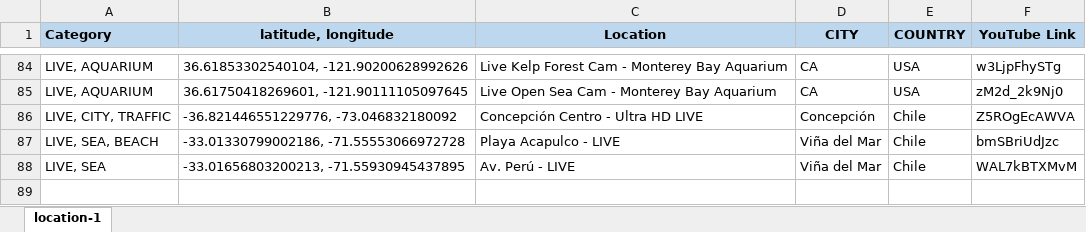
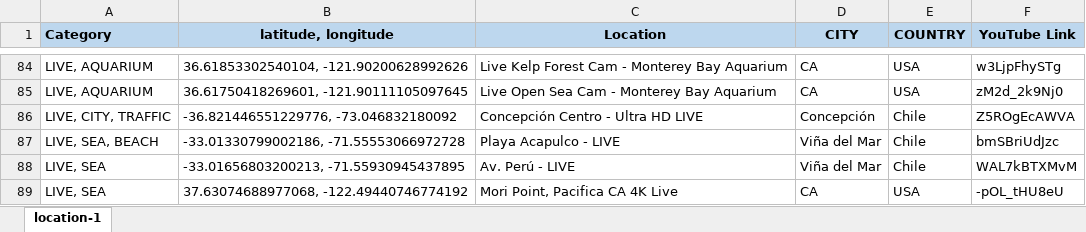
Before and after one commit to Map-youtube/map-youtube, an Excel workbook: location.xlsx, sheet location-1, drawn as a sheet; only a part is shown, gaps mark what is left out; values as stored, in another font and other column widths than the file's, no borders; conditional formats not drawn; the diff names each change by its address in the sheet, - before the commit and + after, or states it on an @@ line.

Commit message:
Add files via upload

```diff
--- a/location.xlsx (sheet location-1)
+++ b/location.xlsx (sheet location-1)
+row 89: LIVE, SEA | 37.63074688977068, -122.49440746774192 | Mori Point, Pacifica CA 4K Live | CA | USA | -pOL_tHU8eU
```
